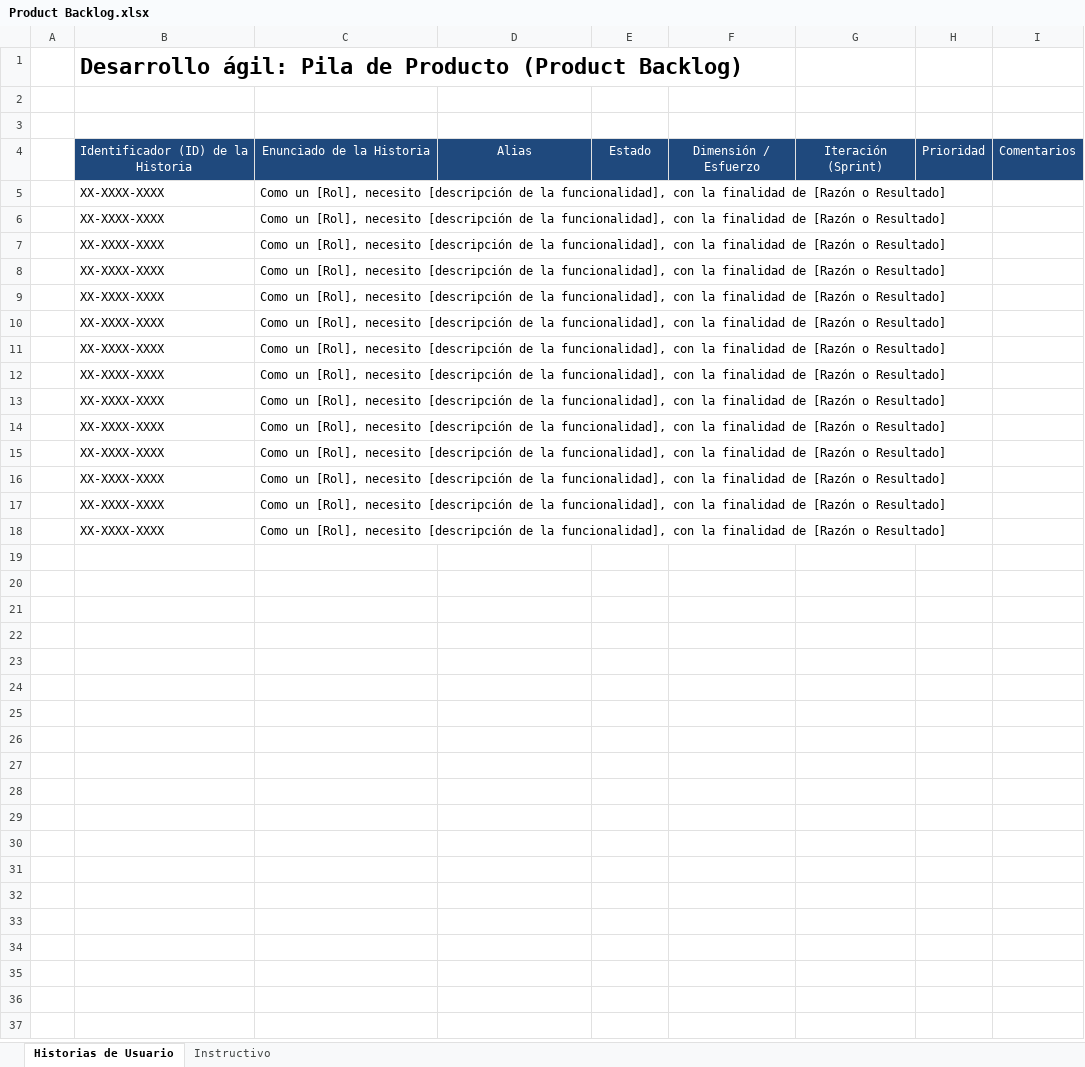
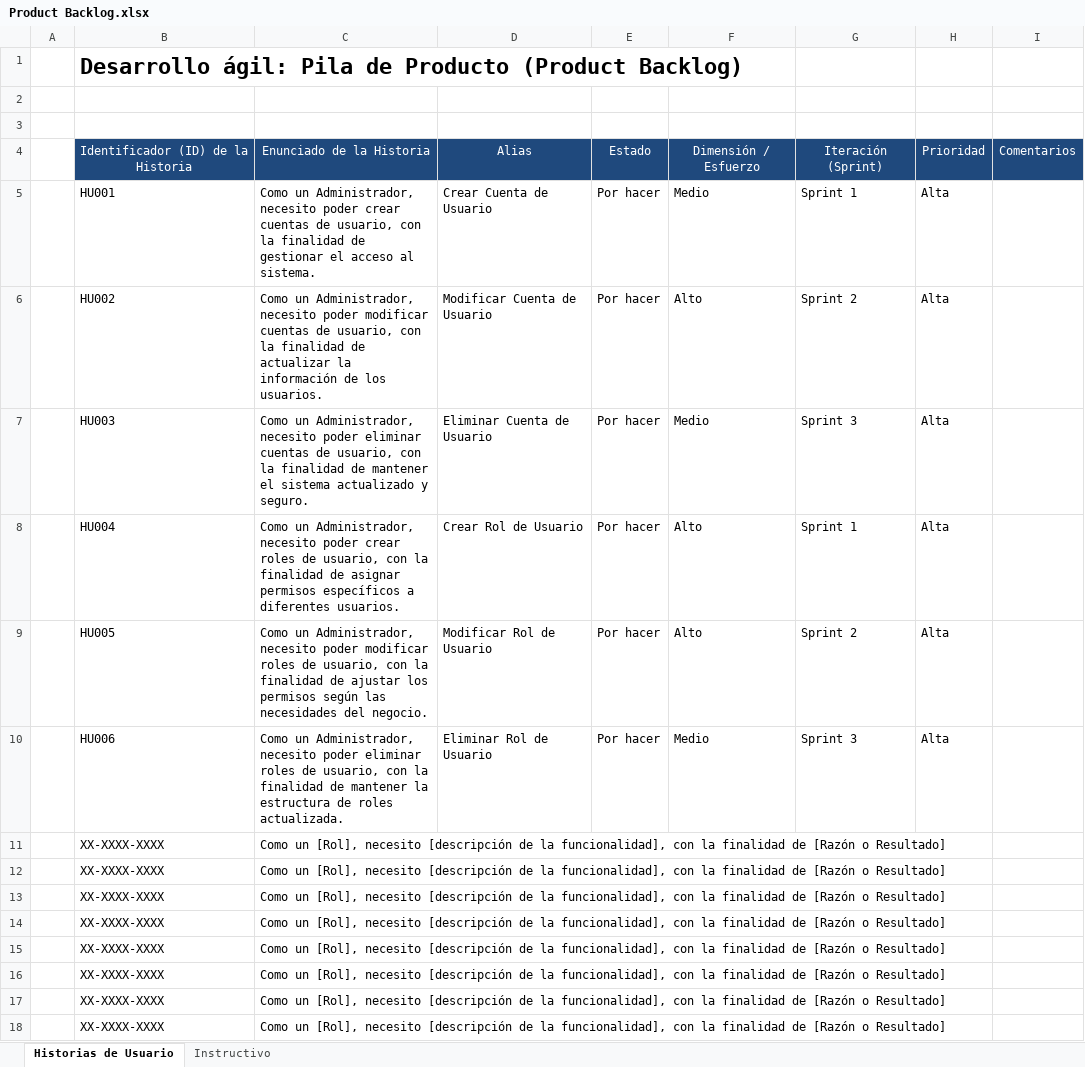
Before and after one commit to Andrew21plus/Proyecto_App_Inf_2, an Excel workbook: Documentacion/Product Backlog.xlsx, sheet Historias de Usuario, drawn as a sheet; values as stored, in another font and other column widths than the file's, no borders; removed rows and columns are numbered as before the commit, all else as after; the diff names each change by its address in the sheet, - before the commit and + after, or states it on an @@ line.

Commit message:
Update Product Backlog.xlsx

```diff
--- a/Documentacion/Product Backlog.xlsx (sheet Historias de Usuario)
+++ b/Documentacion/Product Backlog.xlsx (sheet Historias de Usuario)
-row 5:  | XX-XXXX-XXXX | Como un [Rol], necesito [descripción de la funcionalidad], con la finalidad de [Razón o Resultado]
-row 6:  | XX-XXXX-XXXX | Como un [Rol], necesito [descripción de la funcionalidad], con la finalidad de [Razón o Resultado]
-row 7:  | XX-XXXX-XXXX | Como un [Rol], necesito [descripción de la funcionalidad], con la finalidad de [Razón o Resultado]
-row 8:  | XX-XXXX-XXXX | Como un [Rol], necesito [descripción de la funcionalidad], con la finalidad de [Razón o Resultado]
-row 9:  | XX-XXXX-XXXX | Como un [Rol], necesito [descripción de la funcionalidad], con la finalidad de [Razón o Resultado]
-row 10:  | XX-XXXX-XXXX | Como un [Rol], necesito [descripción de la funcionalidad], con la finalidad de [Razón o Resultado]
+row 5:  | HU001 | Como un Administrador, necesito poder crear cuentas de usuario, con la finalidad de gestionar el acceso al sistema. | Crear Cuenta de Usuario | Por hacer | Medio | Sprint 1 | Alta
+row 6:  | HU002 | Como un Administrador, necesito poder modificar cuentas de usuario, con la finalidad de actualizar la información de los usuarios. | Modificar Cuenta de Usuario | Por hacer | Alto | Sprint 2 | Alta
+row 7:  | HU003 | Como un Administrador, necesito poder eliminar cuentas de usuario, con la finalidad de mantener el sistema actualizado y seguro. | Eliminar Cuenta de Usuario | Por hacer | Medio | Sprint 3 | Alta
+row 8:  | HU004 | Como un Administrador, necesito poder crear roles de usuario, con la finalidad de asignar permisos específicos a diferentes usuarios. | Crear Rol de Usuario | Por hacer | Alto | Sprint 1 | Alta
+row 9:  | HU005 | Como un Administrador, necesito poder modificar roles de usuario, con la finalidad de ajustar los permisos según las necesidades del negocio. | Modificar Rol de Usuario | Por hacer | Alto | Sprint 2 | Alta
+row 10:  | HU006 | Como un Administrador, necesito poder eliminar roles de usuario, con la finalidad de mantener la estructura de roles actualizada. | Eliminar Rol de Usuario | Por hacer | Medio | Sprint 3 | Alta
```
